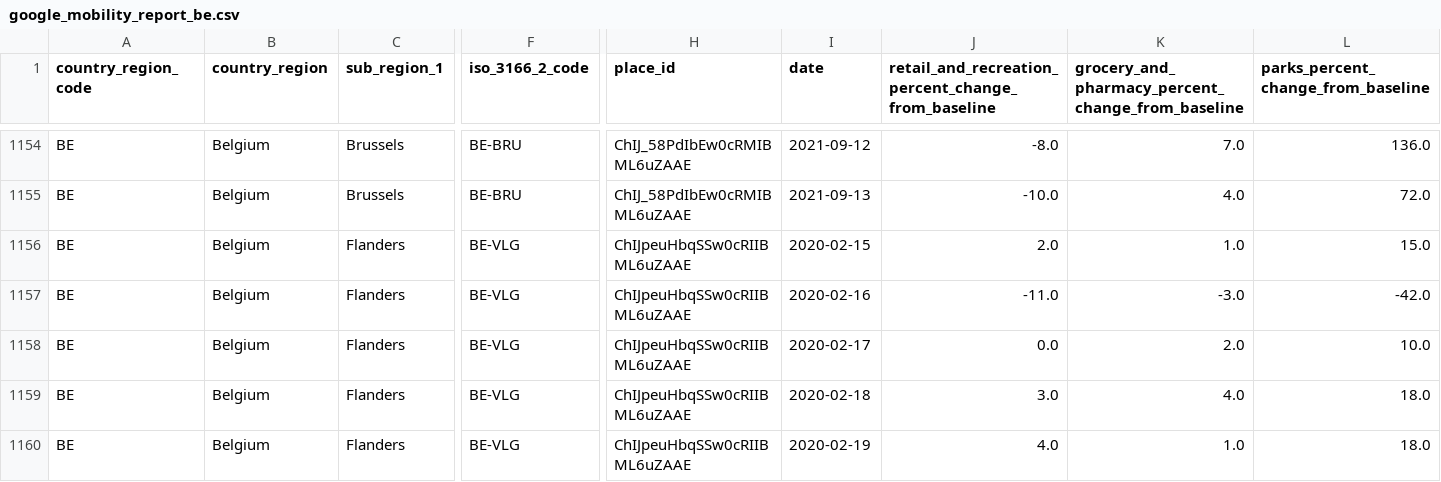
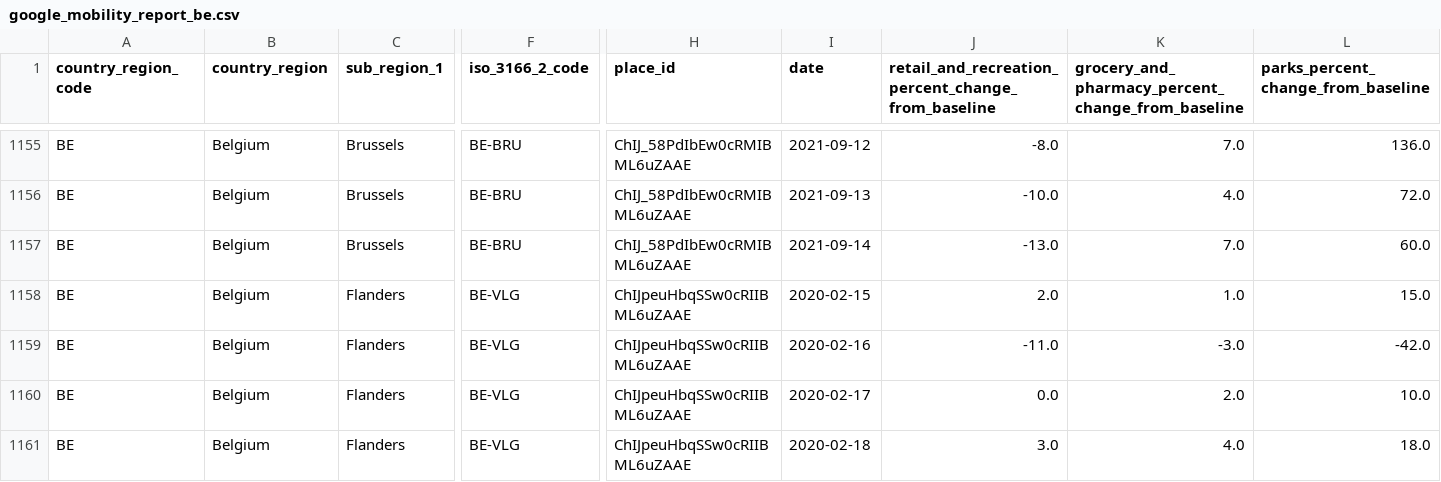
Before and after one commit to pschaus/covidbe-opendata, a CSV file: static/csv/google_mobility_report_be.csv, drawn as a sheet; only a part is shown, gaps mark what is left out; the shorter side is filled out with more unchanged rows; rows hold the shown columns only; the diff covers the shown part only; the diff names each change by its address in the sheet, - before the commit and + after, or states it on an @@ line.

```diff
--- a/static/csv/google_mobility_report_be.csv
+++ b/static/csv/google_mobility_report_be.csv
+row 1157: BE | Belgium | Brussels | BE-BRU | ChIJ_58PdIbEw0cRMIBML6uZAAE | 2021-09-14 | -13.0 | 7.0 | 60.0
```
Also changed, not shown: 13 added rows elsewhere in this file, static/csv/time_series_covid19_confirmed_global.csv, static/csv/time_series_covid19_deaths_global.csv, 41 other files.
